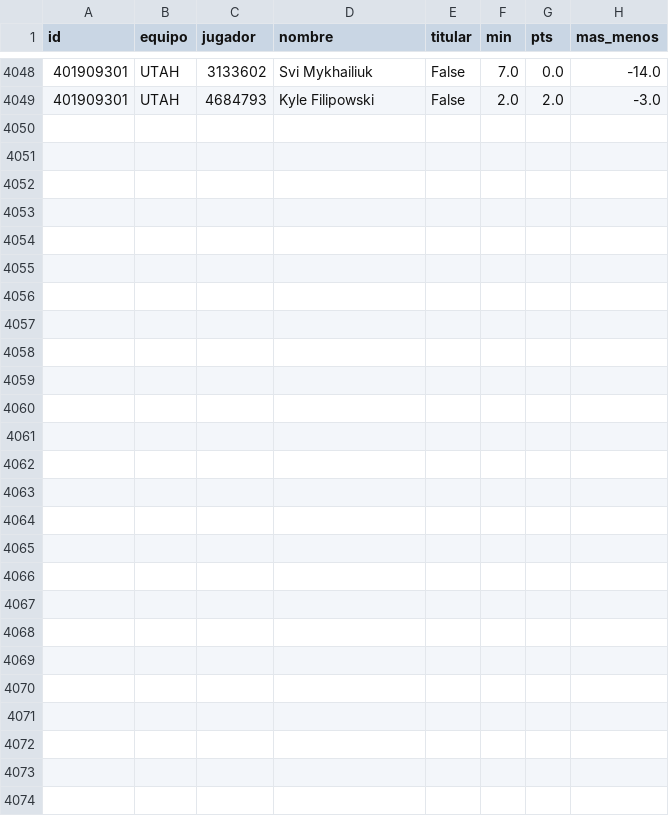
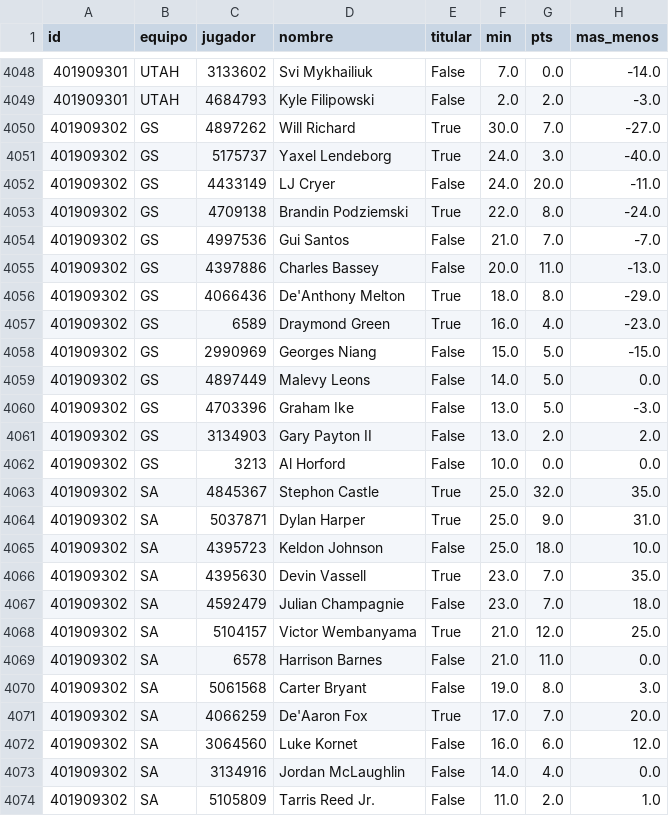
Before and after one commit to robertoaguilar1912-del/laliga-analisis, a CSV file: data/raw/nba_box_2027.csv, drawn as a sheet; only a part is shown, gaps mark what is left out.

```diff
--- a/data/raw/nba_box_2027.csv
+++ b/data/raw/nba_box_2027.csv
@@ -4049 +4049,26 @@ id,equipo,jugador,nombre,titular,min,pts,mas_menos
 401909301,UTAH,4684793,Kyle Filipowski,False,2.0,2.0,-3.0
+401909302,GS,4897262,Will Richard,True,30.0,7.0,-27.0
+401909302,GS,5175737,Yaxel Lendeborg,True,24.0,3.0,-40.0
+401909302,GS,4433149,LJ Cryer,False,24.0,20.0,-11.0
+401909302,GS,4709138,Brandin Podziemski,True,22.0,8.0,-24.0
+401909302,GS,4997536,Gui Santos,False,21.0,7.0,-7.0
+401909302,GS,4397886,Charles Bassey,False,20.0,11.0,-13.0
+401909302,GS,4066436,De'Anthony Melton,True,18.0,8.0,-29.0
+401909302,GS,6589,Draymond Green,True,16.0,4.0,-23.0
+401909302,GS,2990969,Georges Niang,False,15.0,5.0,-15.0
+401909302,GS,4897449,Malevy Leons,False,14.0,5.0,0.0
+401909302,GS,4703396,Graham Ike,False,13.0,5.0,-3.0
+401909302,GS,3134903,Gary Payton II,False,13.0,2.0,2.0
+401909302,GS,3213,Al Horford,False,10.0,0.0,0.0
+401909302,SA,4845367,Stephon Castle,True,25.0,32.0,35.0
+401909302,SA,5037871,Dylan Harper,True,25.0,9.0,31.0
+401909302,SA,4395723,Keldon Johnson,False,25.0,18.0,10.0
+401909302,SA,4395630,Devin Vassell,True,23.0,7.0,35.0
+401909302,SA,4592479,Julian Champagnie,False,23.0,7.0,18.0
+401909302,SA,5104157,Victor Wembanyama,True,21.0,12.0,25.0
+401909302,SA,6578,Harrison Barnes,False,21.0,11.0,0.0
+401909302,SA,5061568,Carter Bryant,False,19.0,8.0,3.0
+401909302,SA,4066259,De'Aaron Fox,True,17.0,7.0,20.0
+401909302,SA,3064560,Luke Kornet,False,16.0,6.0,12.0
+401909302,SA,3134916,Jordan McLaughlin,False,14.0,4.0,0.0
+401909302,SA,5105809,Tarris Reed Jr.,False,11.0,2.0,1.0
```
Also changed, not shown: data/raw/nba_juegos.csv, 8 other files.
